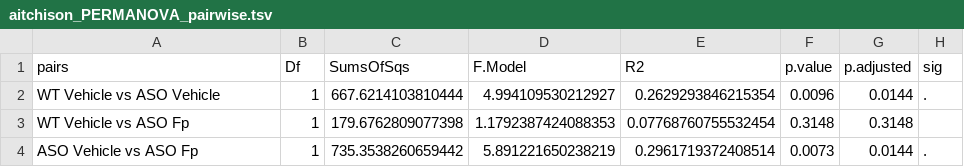
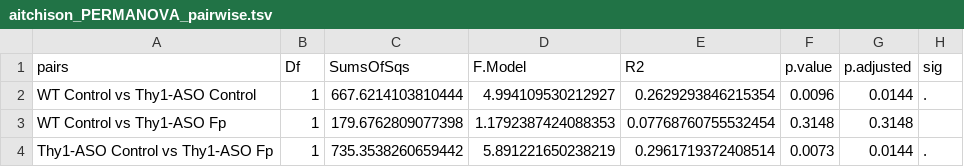
Before and after one commit to ASAP-MAC/MazmanianS_MoiseyenkoA, a TSV file: results/SGB/cohort_Fp7/aitchison_PERMANOVA_pairwise.tsv, drawn as a sheet.

```diff
--- a/results/SGB/cohort_Fp7/aitchison_PERMANOVA_pairwise.tsv
+++ b/results/SGB/cohort_Fp7/aitchison_PERMANOVA_pairwise.tsv
@@ -1,4 +1,4 @@
 pairs	Df	SumsOfSqs	F.Model	R2	p.value	p.adjusted	sig
-WT Vehicle vs ASO Vehicle	1	667.6214103810444	4.994109530212927	0.2629293846215354	0.0096	0.0144	.
-WT Vehicle vs ASO Fp	1	179.6762809077398	1.1792387424088353	0.07768760755532454	0.3148	0.3148	
-ASO Vehicle vs ASO Fp	1	735.3538260659442	5.891221650238219	0.2961719372408514	0.0073	0.0144	.
+WT Control vs Thy1-ASO Control	1	667.6214103810444	4.994109530212927	0.2629293846215354	0.0096	0.0144	.
+WT Control vs Thy1-ASO Fp	1	179.6762809077398	1.1792387424088353	0.07768760755532454	0.3148	0.3148	
+Thy1-ASO Control vs Thy1-ASO Fp	1	735.3538260659442	5.891221650238219	0.2961719372408514	0.0073	0.0144	.
```
Also changed, not shown: results/SGB/01_alpha_diversity/alphas_vs_genotype_cohort_treatment.tsv, results/SGB/cohort_Fp7/alphas_vs_genotype_treatment.tsv, 43 other files.
